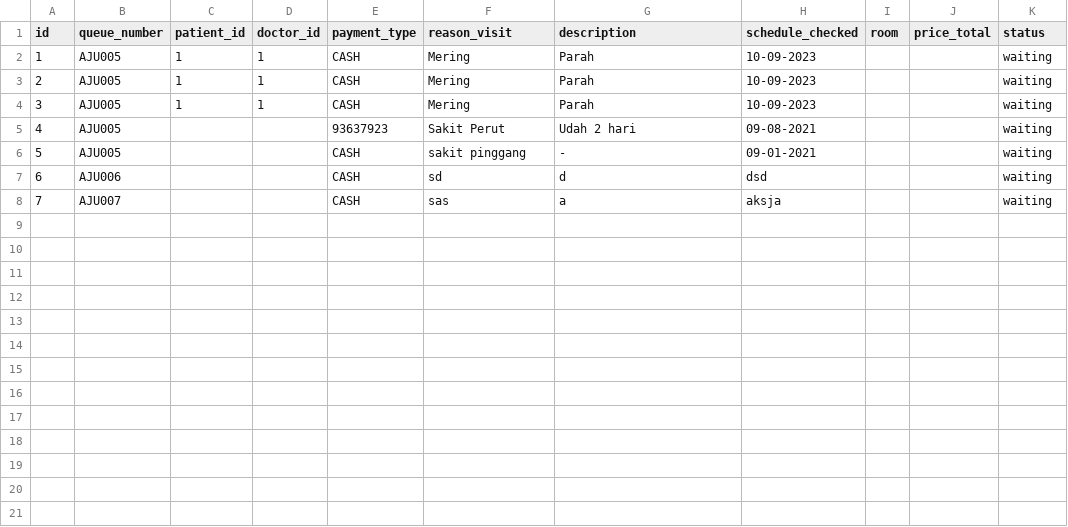
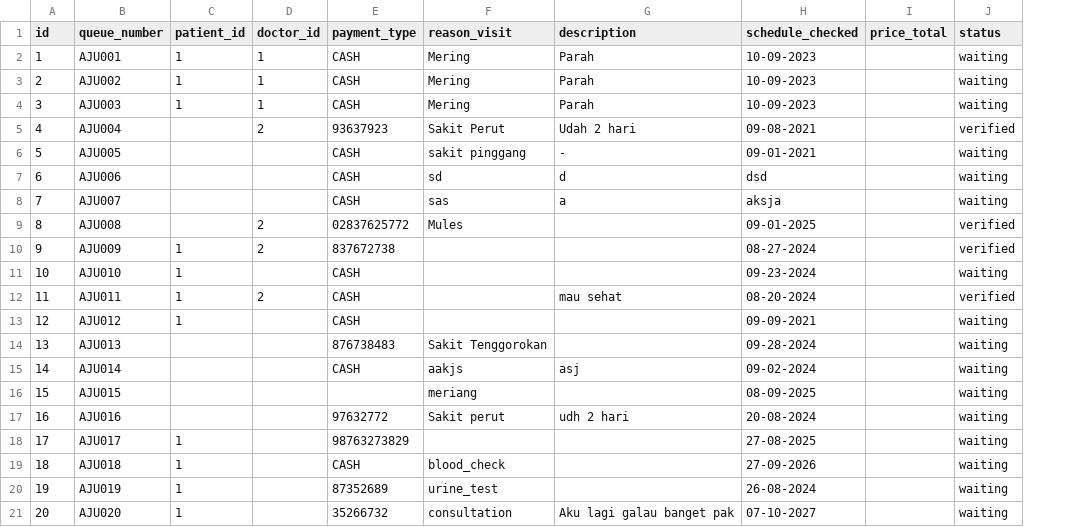
Before and after one commit to akkmlk/python-cli-hospital-app, a CSV file: Database/queue.csv, drawn as a sheet; removed rows and columns are numbered as before the commit, all else as after; the diff names each change by its address in the sheet, - before the commit and + after, or states it on an @@ line.

```diff
--- a/Database/queue.csv
+++ b/Database/queue.csv
-column I (room), empty
-B2 (queue_number): AJU005
+B2 (queue_number): AJU001
-B3 (queue_number): AJU005
+B3 (queue_number): AJU002
-B4 (queue_number): AJU005
+B4 (queue_number): AJU003
-B5 (queue_number): AJU005
+B5 (queue_number): AJU004
-D5 (doctor_id): (empty)
+D5 (doctor_id): 2
-J5 (status): waiting
+J5 (status): verified
+row 9: 8 | AJU008 |  | 2 | 02837625772 | Mules |  | 09-01-2025 |  | verified
+row 10: 9 | AJU009 | 1 | 2 | 837672738 |  |  | 08-27-2024 |  | verified
+row 11: 10 | AJU010 | 1 |  | CASH |  |  | 09-23-2024 |  | waiting
+row 12: 11 | AJU011 | 1 | 2 | CASH |  | mau sehat | 08-20-2024 |  | verified
+row 13: 12 | AJU012 | 1 |  | CASH |  |  | 09-09-2021 |  | waiting
+row 14: 13 | AJU013 |  |  | 876738483 | Sakit Tenggorokan |  | 09-28-2024 |  | waiting
+row 15: 14 | AJU014 |  |  | CASH | aakjs | asj | 09-02-2024 |  | waiting
+row 16: 15 | AJU015 |  |  |  | meriang |  | 08-09-2025 |  | waiting
+row 17: 16 | AJU016 |  |  | 97632772 | Sakit perut | udh 2 hari | 20-08-2024 |  | waiting
+row 18: 17 | AJU017 | 1 |  | 98763273829 |  |  | 27-08-2025 |  | waiting
+row 19: 18 | AJU018 | 1 |  | CASH | blood_check |  | 27-09-2026 |  | waiting
+row 20: 19 | AJU019 | 1 |  | 87352689 | urine_test |  | 26-08-2024 |  | waiting
+row 21: 20 | AJU020 | 1 |  | 35266732 | consultation | Aku lagi galau banget pak | 07-10-2027 |  | waiting
```
Also changed, not shown: 13 other files.
